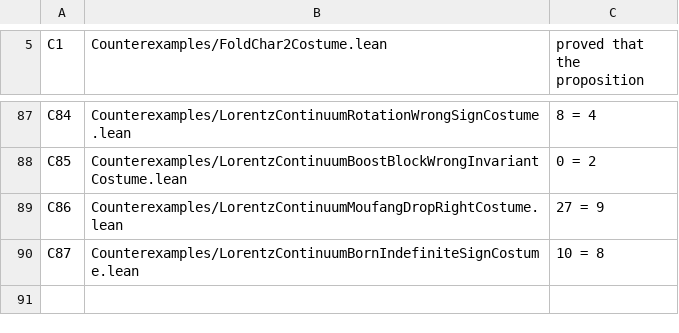
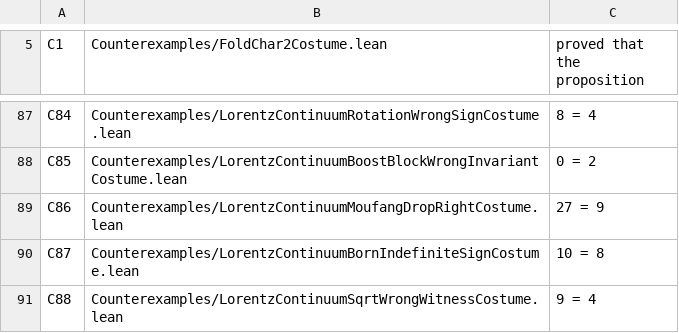
Before and after one commit to elliotweaver/phys-lean, a TSV file: scripts/costume_manifest.tsv, drawn as a sheet; only a part is shown, gaps mark what is left out.

Commit message:
N57 costume C88: LorentzContinuumSqrtWrongWitnessCostume bites the WRONG nonnegative square root over the derived R Cut — claiming witness 3 (not the unique nonneg root 2) for sqrt(4), which by cutSqrt_sq forces 3*3=4 -> false numeric 9 = 4 (distinct from C84 8=4, C85 0=2, C86 27=9, C87 10=8)

```diff
--- a/scripts/costume_manifest.tsv
+++ b/scripts/costume_manifest.tsv
@@ -90 +90,2 @@ C86	Counterexamples/LorentzContinuumMoufangDropRightCostume.lean	27 = 9
 C87	Counterexamples/LorentzContinuumBornIndefiniteSignCostume.lean	10 = 8
+C88	Counterexamples/LorentzContinuumSqrtWrongWitnessCostume.lean	9 = 4
```
Also changed, not shown: 1 other file.
